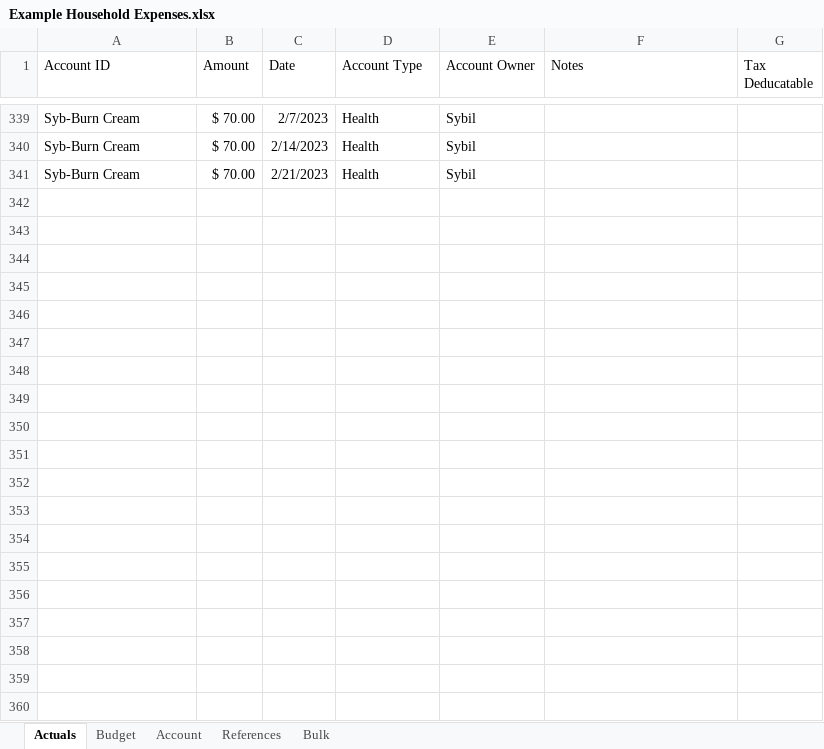
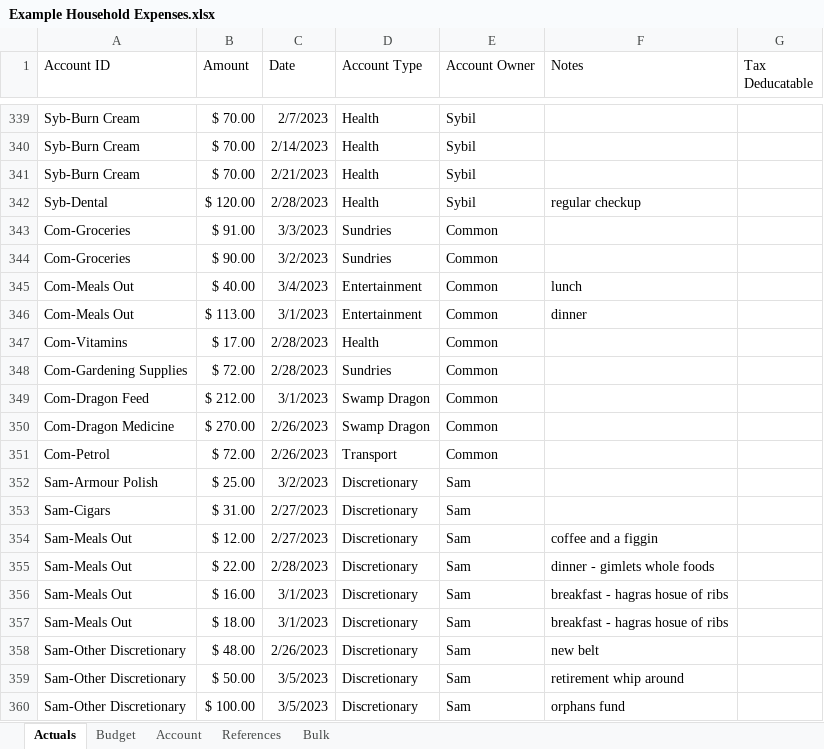
Before and after one commit to AliJH/household-expenses, an Excel workbook: Example Household Expenses.xlsx, sheet Actuals, drawn as a sheet; only a part is shown, gaps mark what is left out; values as stored, in another font and other column widths than the file's, no borders; table styles not drawn; the diff covers the shown part only; the diff names each change by its address in the sheet, - before the commit and + after, or states it on an @@ line.

Commit message:
Add files via upload

```diff
--- a/Example Household Expenses.xlsx (sheet Actuals)
+++ b/Example Household Expenses.xlsx (sheet Actuals)
+row 342: Syb-Dental | $ 120.00 | 2/28/2023 | Health | Sybil | regular checkup
+row 343: Com-Groceries | $ 91.00 | 3/3/2023 | Sundries | Common
+row 344: Com-Groceries | $ 90.00 | 3/2/2023 | Sundries | Common
+row 345: Com-Meals Out | $ 40.00 | 3/4/2023 | Entertainment | Common | lunch
+row 346: Com-Meals Out | $ 113.00 | 3/1/2023 | Entertainment | Common | dinner
+row 347: Com-Vitamins | $ 17.00 | 2/28/2023 | Health | Common
+row 348: Com-Gardening Supplies | $ 72.00 | 2/28/2023 | Sundries | Common
+row 349: Com-Dragon Feed | $ 212.00 | 3/1/2023 | Swamp Dragon | Common
+row 350: Com-Dragon Medicine | $ 270.00 | 2/26/2023 | Swamp Dragon | Common
+row 351: Com-Petrol | $ 72.00 | 2/26/2023 | Transport | Common
+row 352: Sam-Armour Polish | $ 25.00 | 3/2/2023 | Discretionary | Sam
+row 353: Sam-Cigars | $ 31.00 | 2/27/2023 | Discretionary | Sam
+row 354: Sam-Meals Out | $ 12.00 | 2/27/2023 | Discretionary | Sam | coffee and a figgin
+row 355: Sam-Meals Out | $ 22.00 | 2/28/2023 | Discretionary | Sam | dinner - gimlets whole foods
+row 356: Sam-Meals Out | $ 16.00 | 3/1/2023 | Discretionary | Sam | breakfast - hagras hosue of ribs
+row 357: Sam-Meals Out | $ 18.00 | 3/1/2023 | Discretionary | Sam | breakfast - hagras hosue of ribs
+row 358: Sam-Other Discretionary | $ 48.00 | 2/26/2023 | Discretionary | Sam | new belt
+row 359: Sam-Other Discretionary | $ 50.00 | 3/5/2023 | Discretionary | Sam | retirement whip around
+row 360: Sam-Other Discretionary | $ 100.00 | 3/5/2023 | Discretionary | Sam | orphans fund
```
Also changed, not shown: 54 added rows and 5 edited cells elsewhere in this sheet.
